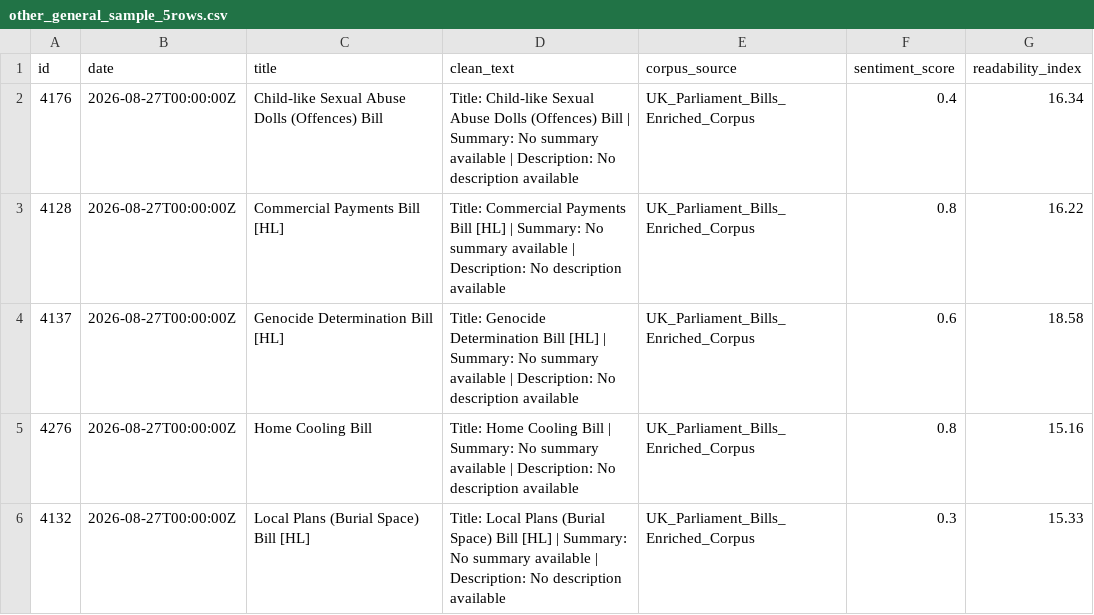
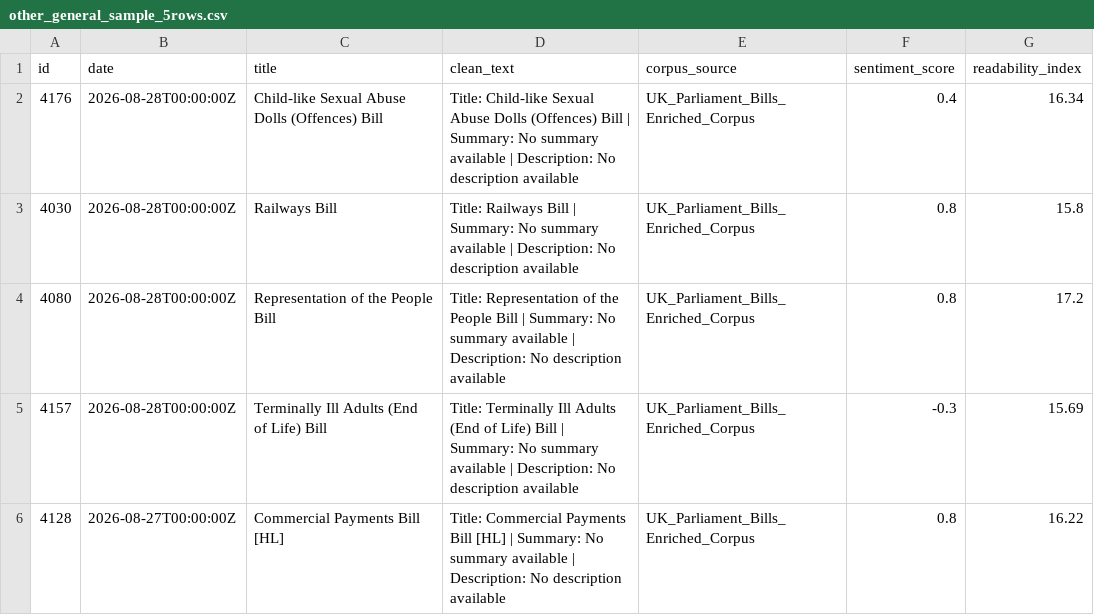
Before and after one commit to velvetcod3/AbyssDataLabs, a CSV file: other_general/other_general_sample_5rows.csv, drawn as a sheet.

```diff
--- a/other_general/other_general_sample_5rows.csv
+++ b/other_general/other_general_sample_5rows.csv
@@ -1,6 +1,6 @@
 id,date,title,clean_text,corpus_source,sentiment_score,readability_index
-4176,2026-08-27T00:00:00Z,Child-like Sexual Abuse Dolls (Offences) Bill,Title: Child-like Sexual Abuse Dolls (Offences) Bill | Summary: No summary available | Description: No description available,UK_Parliament_Bills_Enriched_Corpus,0.4,16.34
+4176,2026-08-28T00:00:00Z,Child-like Sexual Abuse Dolls (Offences) Bill,Title: Child-like Sexual Abuse Dolls (Offences) Bill | Summary: No summary available | Description: No description available,UK_Parliament_Bills_Enriched_Corpus,0.4,16.34
+4030,2026-08-28T00:00:00Z,Railways Bill,Title: Railways Bill | Summary: No summary available | Description: No description available,UK_Parliament_Bills_Enriched_Corpus,0.8,15.8
+4080,2026-08-28T00:00:00Z,Representation of the People Bill,Title: Representation of the People Bill | Summary: No summary available | Description: No description available,UK_Parliament_Bills_Enriched_Corpus,0.8,17.2
+4157,2026-08-28T00:00:00Z,Terminally Ill Adults (End of Life) Bill,Title: Terminally Ill Adults (End of Life) Bill | Summary: No summary available | Description: No description available,UK_Parliament_Bills_Enriched_Corpus,-0.3,15.69
 4128,2026-08-27T00:00:00Z,Commercial Payments Bill [HL],Title: Commercial Payments Bill [HL] | Summary: No summary available | Description: No description available,UK_Parliament_Bills_Enriched_Corpus,0.8,16.22
-4137,2026-08-27T00:00:00Z,Genocide Determination Bill [HL],Title: Genocide Determination Bill [HL] | Summary: No summary available | Description: No description available,UK_Parliament_Bills_Enriched_Corpus,0.6,18.58
-4276,2026-08-27T00:00:00Z,Home Cooling Bill,Title: Home Cooling Bill | Summary: No summary available | Description: No description available,UK_Parliament_Bills_Enriched_Corpus,0.8,15.16
-4132,2026-08-27T00:00:00Z,Local Plans (Burial Space) Bill [HL],Title: Local Plans (Burial Space) Bill [HL] | Summary: No summary available | Description: No description available,UK_Parliament_Bills_Enriched_Corpus,0.3,15.33
```
Also changed, not shown: defense_procurement/defense_procurement_feed.csv, defense_procurement/defense_procurement_sample_5rows.csv, 19 other files.
